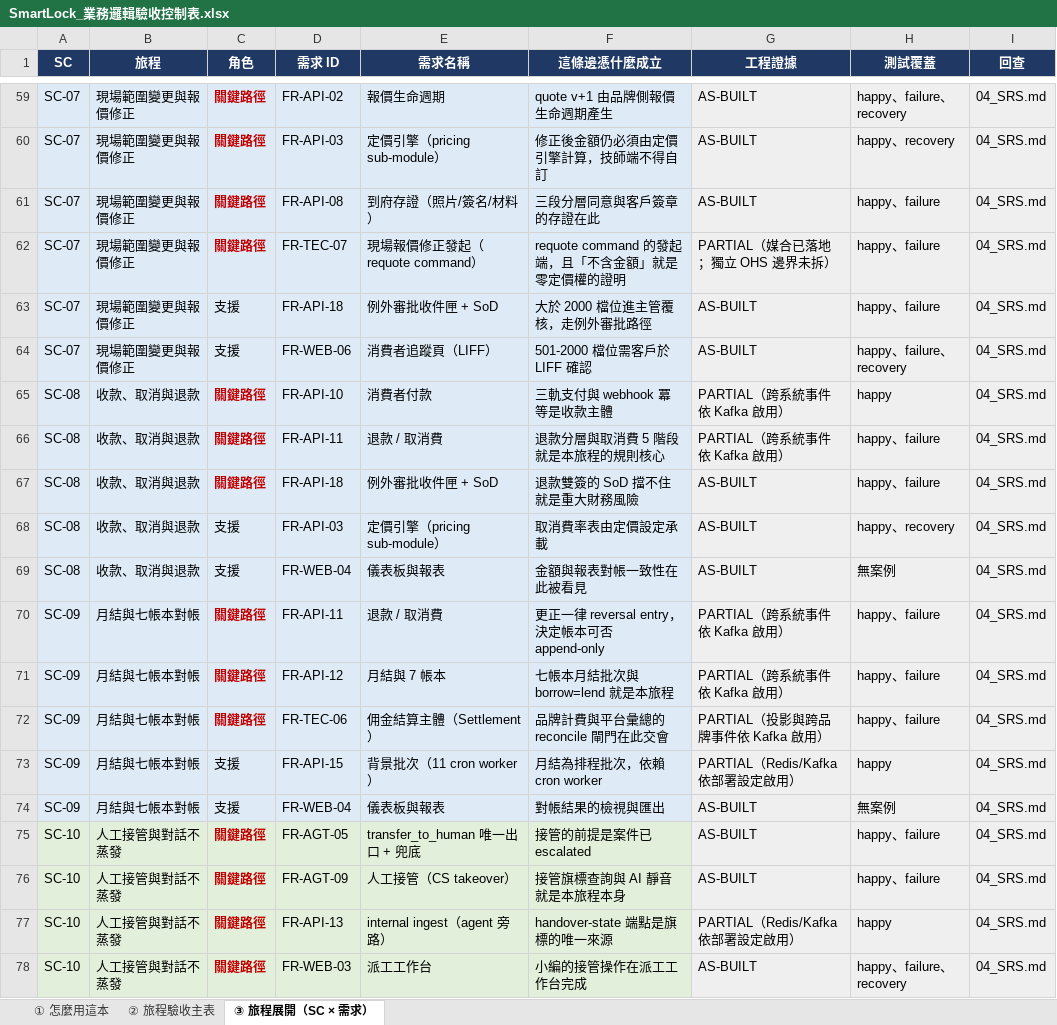
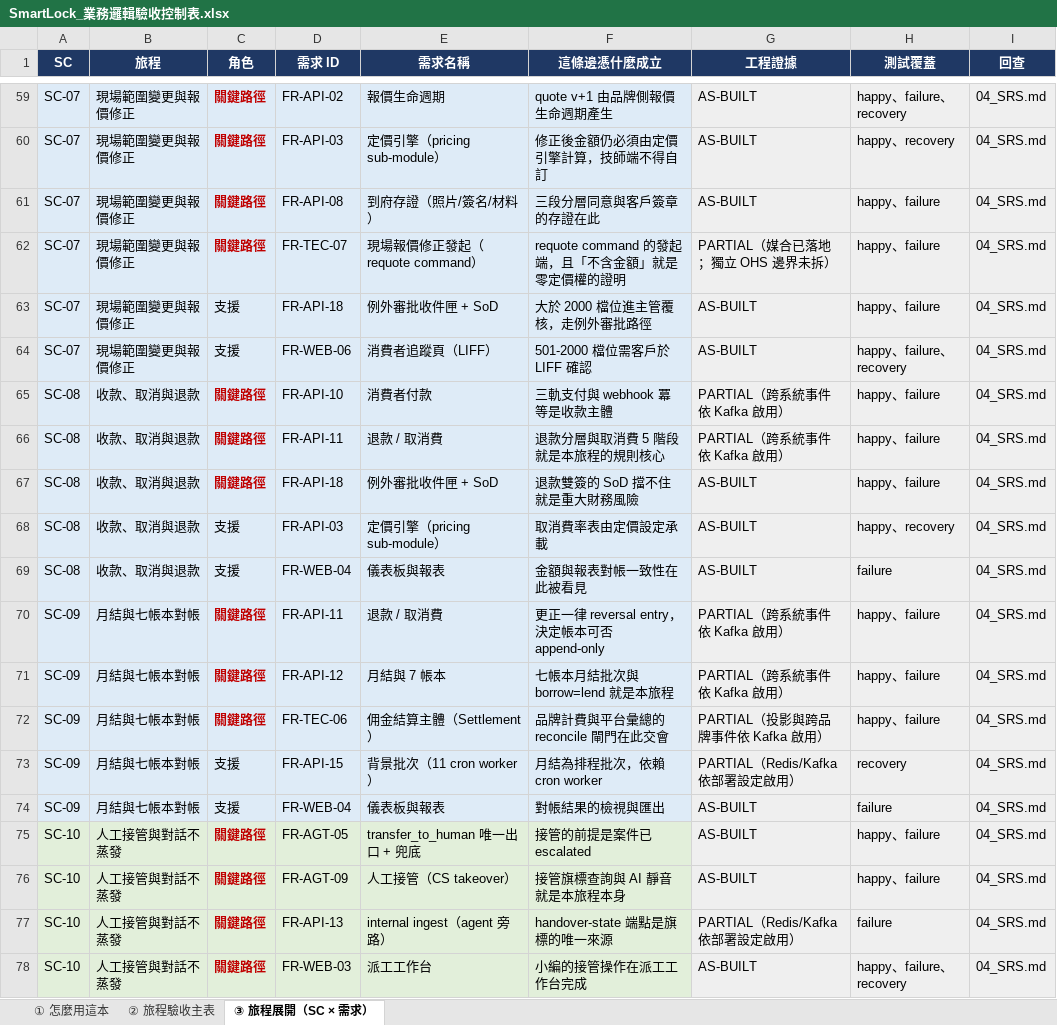
Before and after one commit to sunnyDataScience/Smart-Lock_AI_Support_Service_Dispatch_SaaS_Platform, an Excel workbook: smartlock-docs/enterprise/規格統控整理/SmartLock_業務邏輯驗收控制表.xlsx, sheet ③ 旅程展開（SC × 需求）, drawn as a sheet; only a part is shown, gaps mark what is left out; values as stored, in another font and other column widths than the file's, no borders; the diff covers the shown part only; the diff names each change by its address in the sheet, - before the commit and + after, or states it on an @@ line.

```diff
--- a/smartlock-docs/enterprise/規格統控整理/SmartLock_業務邏輯驗收控制表.xlsx (sheet ③ 旅程展開（SC × 需求）)
+++ b/smartlock-docs/enterprise/規格統控整理/SmartLock_業務邏輯驗收控制表.xlsx (sheet ③ 旅程展開（SC × 需求）)
-H65 (測試覆蓋): happy
+H65 (測試覆蓋): happy、failure
-H69 (測試覆蓋): 無案例
+H69 (測試覆蓋): failure
-H73 (測試覆蓋): happy
+H73 (測試覆蓋): recovery
-H74 (測試覆蓋): 無案例
+H74 (測試覆蓋): failure
-H77 (測試覆蓋): happy
+H77 (測試覆蓋): failure
```
Also changed, not shown: 69 edited cells elsewhere in this sheet, sheet ② 旅程驗收主表, smartlock-docs/enterprise/規格統控整理/SmartLock_整合測試計畫.xlsx, smartlock-docs/enterprise/規格統控整理/SmartLock_模組功能BOM.xlsx, 21 other files.
